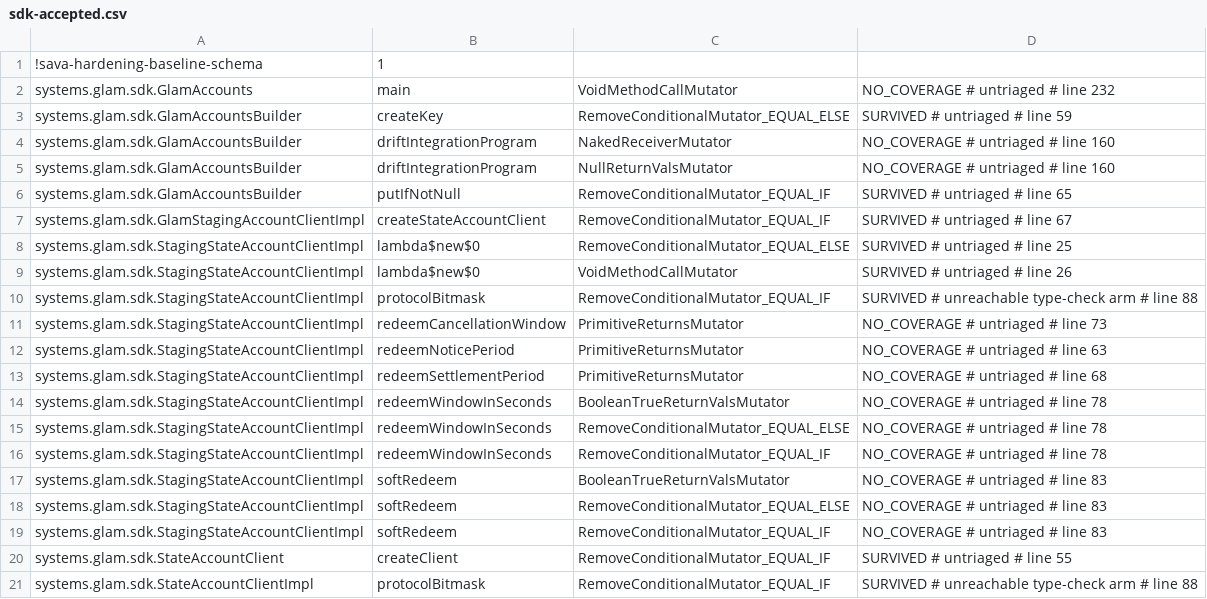
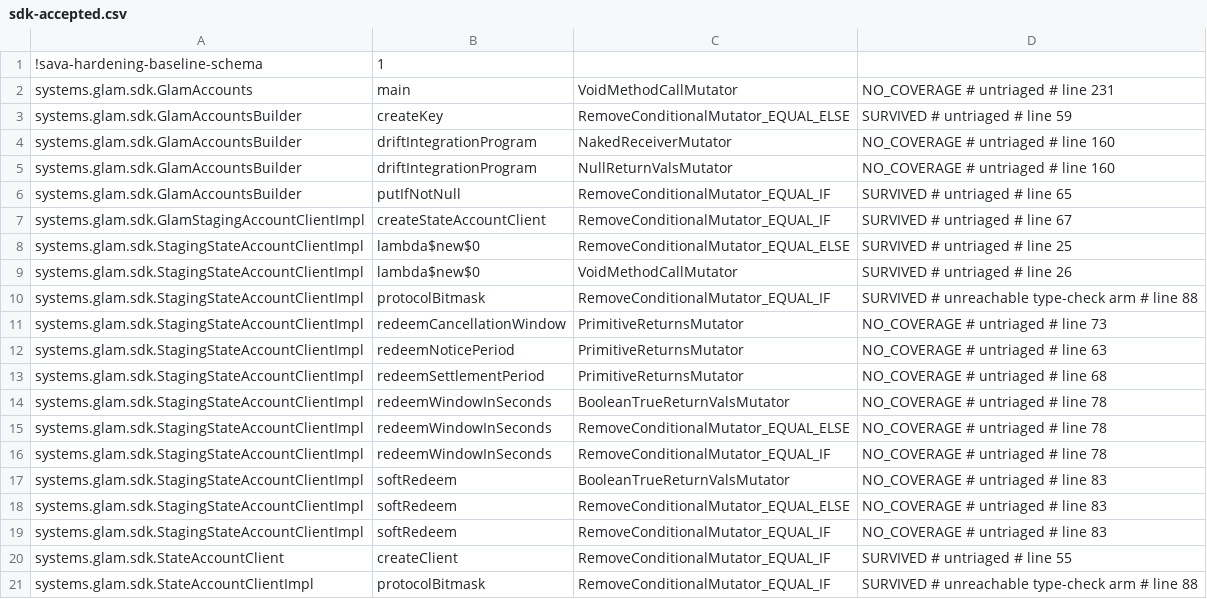
Before and after one commit to glamsystems/glam-sdk-java, a CSV file: sdk/config/pitest/sdk-accepted.csv, drawn as a sheet.

```diff
--- a/sdk/config/pitest/sdk-accepted.csv
+++ b/sdk/config/pitest/sdk-accepted.csv
@@ -1,3 +1,3 @@
 !sava-hardening-baseline-schema,1
-systems.glam.sdk.GlamAccounts,main,VoidMethodCallMutator,NO_COVERAGE # untriaged # line 232
+systems.glam.sdk.GlamAccounts,main,VoidMethodCallMutator,NO_COVERAGE # untriaged # line 231
 systems.glam.sdk.GlamAccountsBuilder,createKey,RemoveConditionalMutator_EQUAL_ELSE,SURVIVED # untriaged # line 59
```
Also changed, not shown: services/config/pitest/services-accepted.csv, 1 other file.
